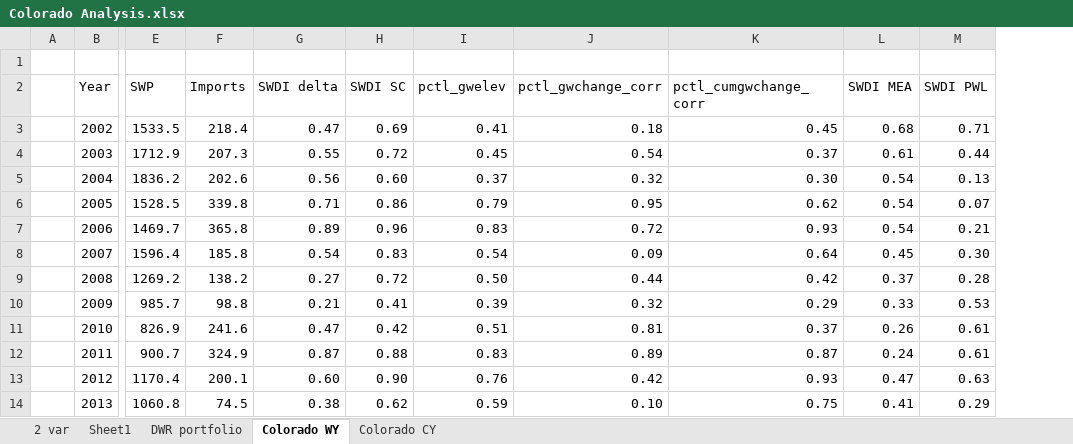
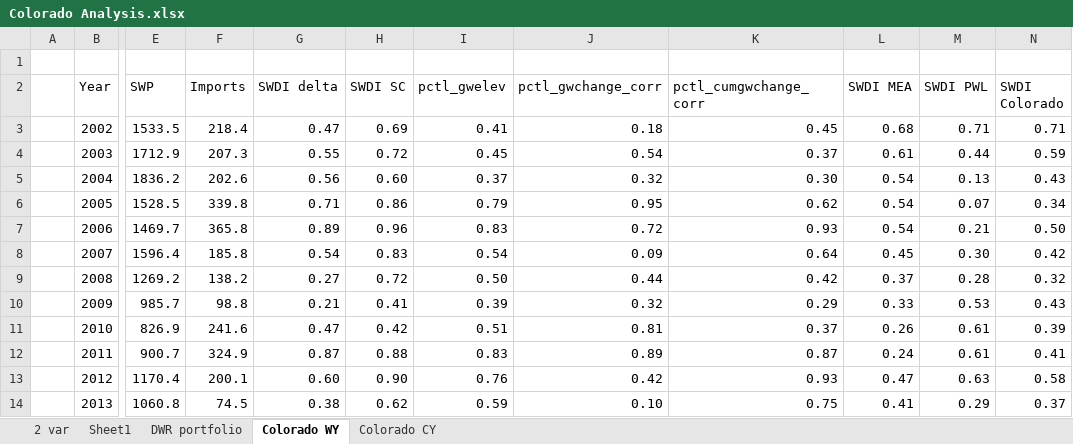
Before and after one commit to armenkonia/SoCal_Drought_indicators, an Excel workbook: Analysis/Supply Analysis/Colorado Analysis.xlsx, sheet Colorado WY, drawn as a sheet; only a part is shown, gaps mark what is left out; values as stored, in another font and other column widths than the file's, no borders; charts and pictures not drawn; the diff names each change by its address in the sheet, - before the commit and + after, or states it on an @@ line.

```diff
--- a/Analysis/Supply Analysis/Colorado Analysis.xlsx (sheet Colorado WY)
+++ b/Analysis/Supply Analysis/Colorado Analysis.xlsx (sheet Colorado WY)
+column N (SWDI Colorado), rows 3-14: 0.71 | 0.59 | 0.43 | 0.34 | 0.50 | 0.42 | 0.32 | 0.43 | 0.39 | 0.41 | 0.58 | 0.37
```
Also changed, not shown: charts or pictures, Analysis/DWR Tulare.xlsx, Analysis/DWR dataset.xlsx, 10 other files.
